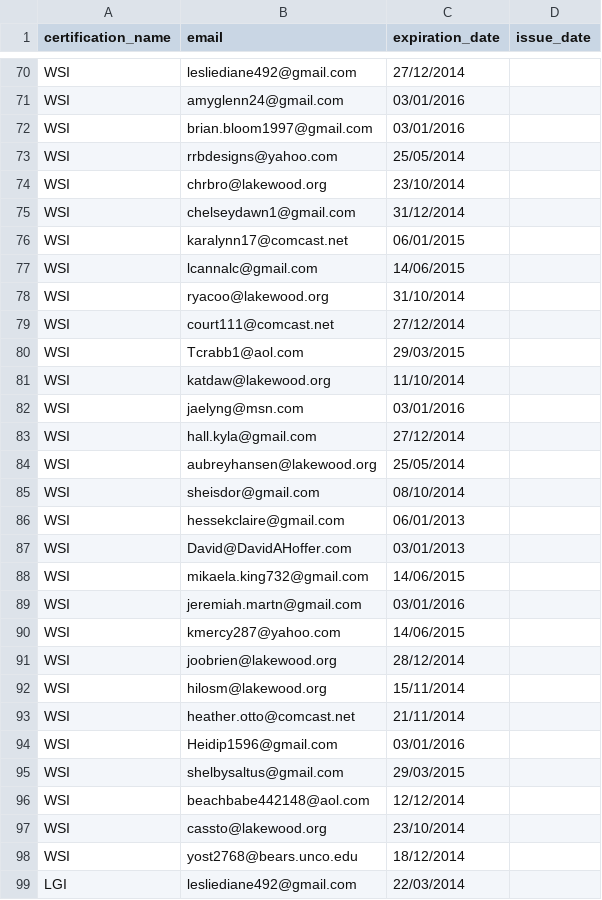
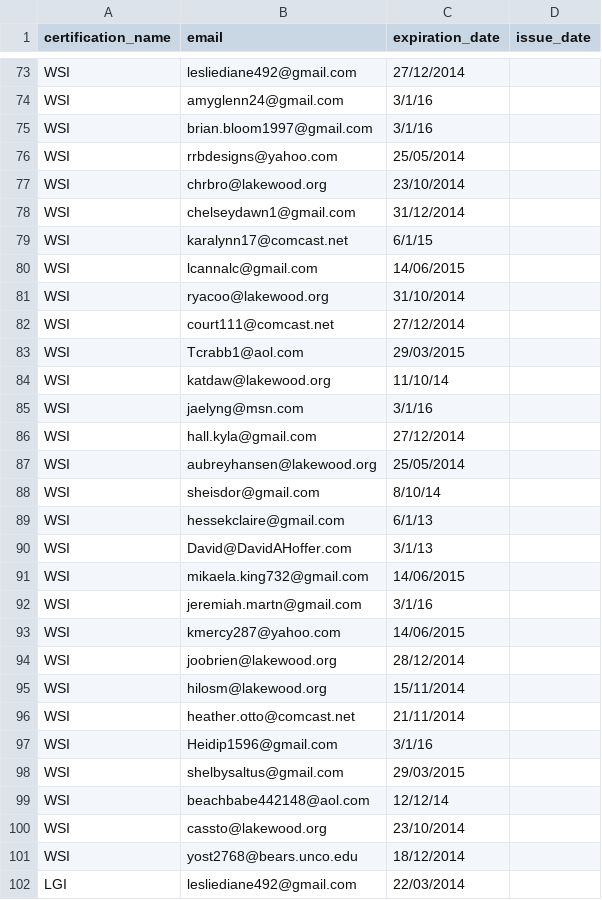
Before and after one commit to willpiers/digiquatics, a CSV file: db/data/lakewood/lakewood_certification_import.csv, drawn as a sheet; only a part is shown, gaps mark what is left out; addresses are those after the commit; the diff covers the shown part only; the diff names each change by its address in the sheet, - before the commit and + after, or states it on an @@ line.

```diff
--- a/db/data/lakewood/lakewood_certification_import.csv
+++ b/db/data/lakewood/lakewood_certification_import.csv
-C74:C75 (expiration_date): 03/01/2016
+C74:C75 (expiration_date): 3/1/16
-C79 (expiration_date): 06/01/2015
+C79 (expiration_date): 6/1/15
-C84 (expiration_date): 11/10/2014
+C84 (expiration_date): 11/10/14
-C85 (expiration_date): 03/01/2016
+C85 (expiration_date): 3/1/16
-C88 (expiration_date): 08/10/2014
+C88 (expiration_date): 8/10/14
-C89 (expiration_date): 06/01/2013
+C89 (expiration_date): 6/1/13
-C90 (expiration_date): 03/01/2013
+C90 (expiration_date): 3/1/13
-C92 (expiration_date): 03/01/2016
+C92 (expiration_date): 3/1/16
-C97 (expiration_date): 03/01/2016
+C97 (expiration_date): 3/1/16
-C99 (expiration_date): 12/12/2014
+C99 (expiration_date): 12/12/14
```
Also changed, not shown: 3 added rows and 45 edited cells elsewhere in this file, db/data/lakewood/lakewood_user_import.csv.
